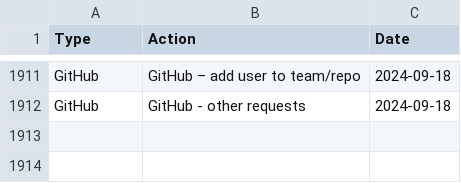
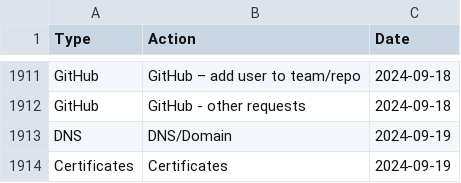
Before and after one commit to ministryofjustice/operations-engineering-kpi-dashboard, a CSV file: data/production/support_request_stats.csv, drawn as a sheet; only a part is shown, gaps mark what is left out.

Commit message:
Upload support request data

```diff
--- a/data/production/support_request_stats.csv
+++ b/data/production/support_request_stats.csv
@@ -1912 +1912,3 @@ GitHub,GitHub – add user to team/repo,2024-09-18
 GitHub,GitHub - other requests,2024-09-18
+DNS,DNS/Domain,2024-09-19
+Certificates,Certificates,2024-09-19
```
